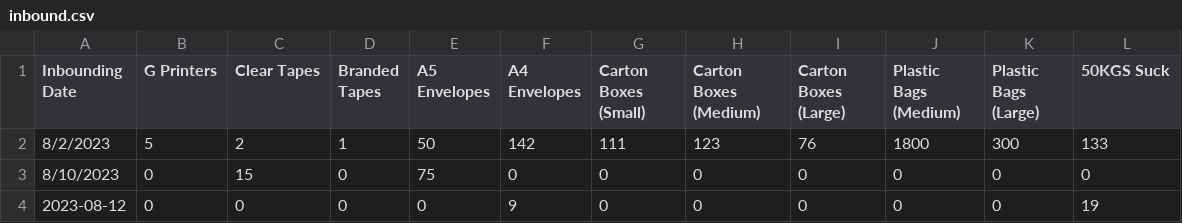
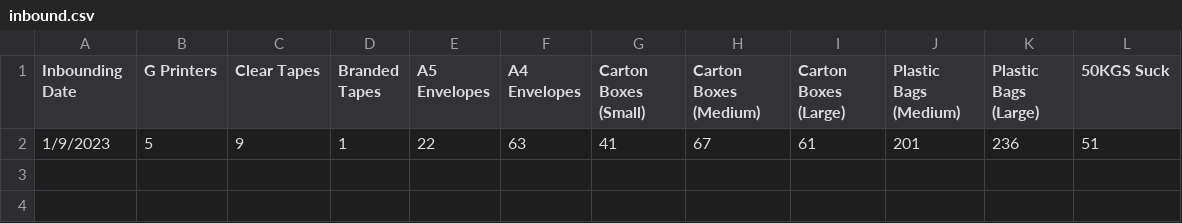
Before and after one commit to Nyotabenson/DILAGAIN-TECHNOLOGIES-Inventory-tracker-, a CSV file: inbound.csv, drawn as a sheet.

```diff
--- a/inbound.csv
+++ b/inbound.csv
@@ -1,4 +1,2 @@
 Inbounding Date,G Printers,Clear Tapes,Branded Tapes,A5 Envelopes,A4 Envelopes,Carton Boxes (Small),Carton Boxes (Medium),Carton Boxes (Large),Plastic Bags (Medium),Plastic Bags (Large),50KGS Suck
-8/2/2023,5,2,1,50,142,111,123,76,1800,300,133
-8/10/2023,0,15,0,75,0,0,0,0,0,0,0
-2023-08-12,0,0,0,0,9,0,0,0,0,0,19
+1/9/2023,5,9,1,22,63,41,67,61,201,236,51
```
Also changed, not shown: outbound.csv, 2 other files.
